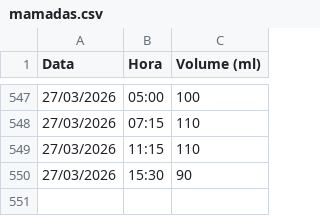
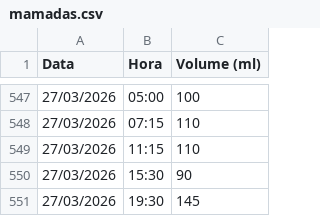
Before and after one commit to moliveirauff/familia-donato-suarez, a CSV file: data/mamadas.csv, drawn as a sheet; only a part is shown, gaps mark what is left out.

Commit message:
feat: mamada 27/03/2026 19:30 145ml (sobrou=5ml de 150ml → ingerido=145ml)

```diff
--- a/data/mamadas.csv
+++ b/data/mamadas.csv
@@ -550 +550,2 @@ Data,Hora,Volume (ml)
 27/03/2026,15:30,90
+27/03/2026,19:30,145
```
Also changed, not shown: 1 other file.
